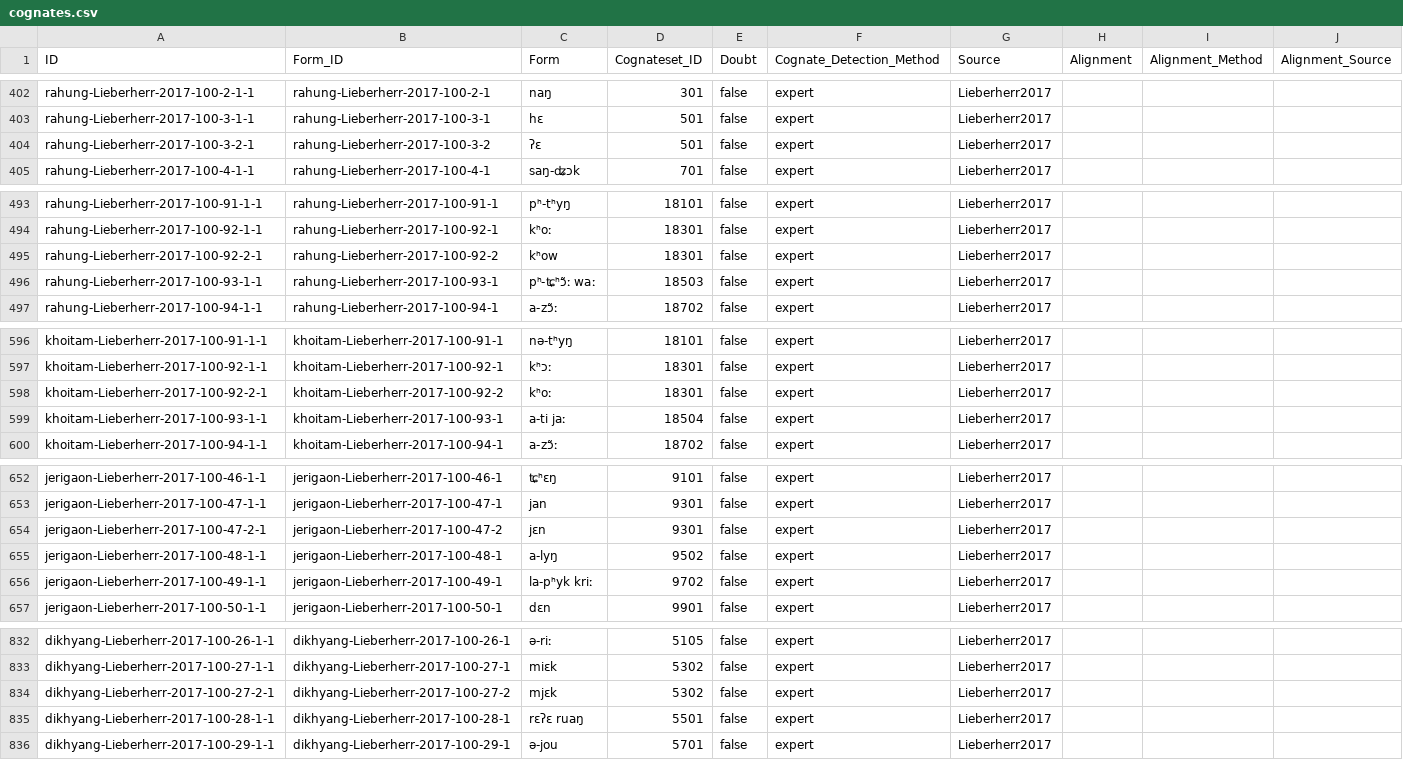
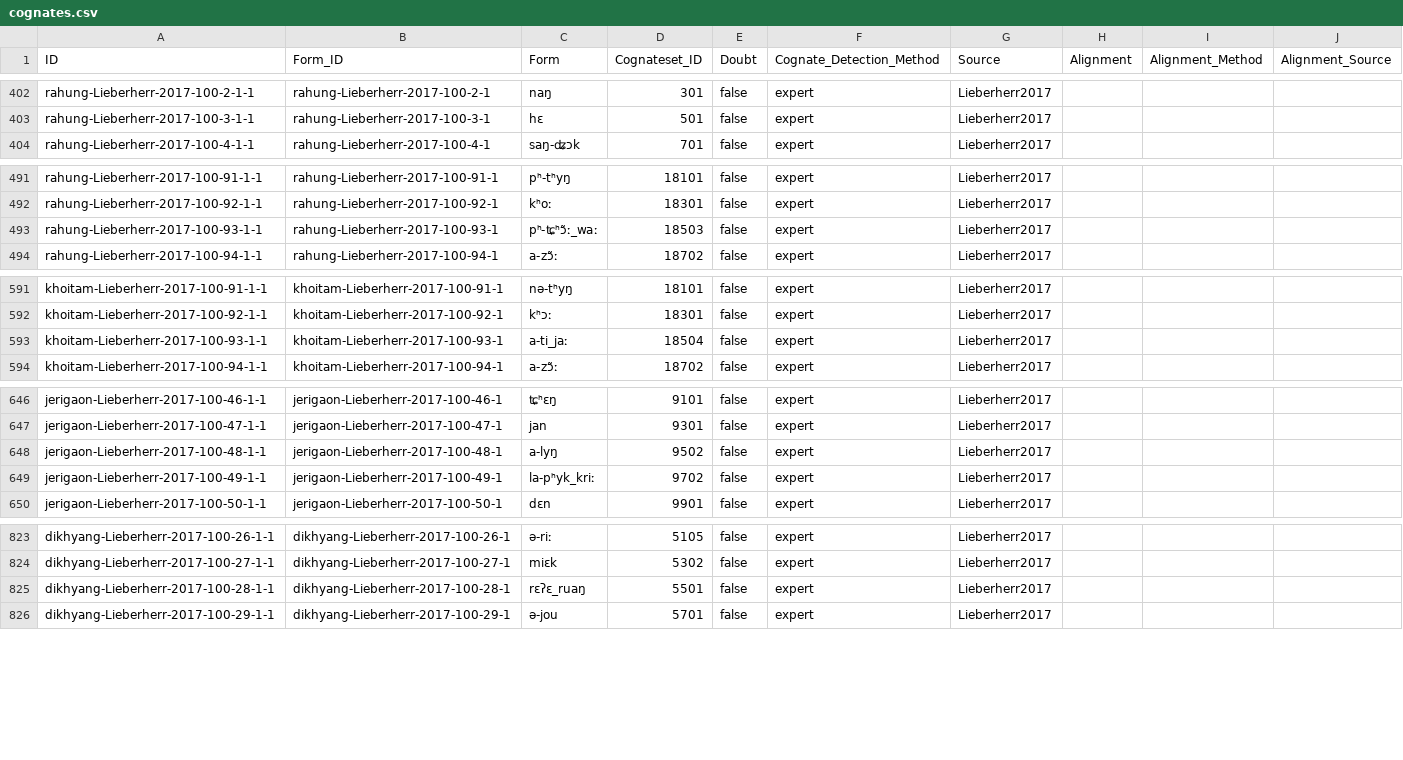
Before and after one commit to lexibank/lieberherrkhobwa, a CSV file: cldf/cognates.csv, drawn as a sheet; only a part is shown, gaps mark what is left out; the diff covers the shown part only.

```diff
--- a/cldf/cognates.csv
+++ b/cldf/cognates.csv
@@ -403,3 +403,2 @@ rahung-Lieberherr-2017-100-2-1-1,rahung-Lieberherr-2017-100-2-1,naŋ,301,false,e
 rahung-Lieberherr-2017-100-3-1-1,rahung-Lieberherr-2017-100-3-1,hɛ,501,false,expert,Lieberherr2017,,,
-rahung-Lieberherr-2017-100-3-2-1,rahung-Lieberherr-2017-100-3-2,ʔɛ,501,false,expert,Lieberherr2017,,,
 rahung-Lieberherr-2017-100-4-1-1,rahung-Lieberherr-2017-100-4-1,saŋ-ʥɔk,701,false,expert,Lieberherr2017,,,
@@ -494,4 +492,3 @@ rahung-Lieberherr-2017-100-91-1-1,rahung-Lieberherr-2017-100-91-1,pʰ-tʰyŋ,181
 rahung-Lieberherr-2017-100-92-1-1,rahung-Lieberherr-2017-100-92-1,kʰoː,18301,false,expert,Lieberherr2017,,,
-rahung-Lieberherr-2017-100-92-2-1,rahung-Lieberherr-2017-100-92-2,kʰow,18301,false,expert,Lieberherr2017,,,
-rahung-Lieberherr-2017-100-93-1-1,rahung-Lieberherr-2017-100-93-1,pʰ-ʨʰɔ̃ː waː,18503,false,expert,Lieberherr2017,,,
+rahung-Lieberherr-2017-100-93-1-1,rahung-Lieberherr-2017-100-93-1,pʰ-ʨʰɔ̃ː_waː,18503,false,expert,Lieberherr2017,,,
 rahung-Lieberherr-2017-100-94-1-1,rahung-Lieberherr-2017-100-94-1,a-zɔ̃ː,18702,false,expert,Lieberherr2017,,,
@@ -597,4 +592,3 @@ khoitam-Lieberherr-2017-100-91-1-1,khoitam-Lieberherr-2017-100-91-1,nə-tʰyŋ,1
 khoitam-Lieberherr-2017-100-92-1-1,khoitam-Lieberherr-2017-100-92-1,kʰɔː,18301,false,expert,Lieberherr2017,,,
-khoitam-Lieberherr-2017-100-92-2-1,khoitam-Lieberherr-2017-100-92-2,kʰoː,18301,false,expert,Lieberherr2017,,,
-khoitam-Lieberherr-2017-100-93-1-1,khoitam-Lieberherr-2017-100-93-1,a-ti jaː,18504,false,expert,Lieberherr2017,,,
+khoitam-Lieberherr-2017-100-93-1-1,khoitam-Lieberherr-2017-100-93-1,a-ti_jaː,18504,false,expert,Lieberherr2017,,,
 khoitam-Lieberherr-2017-100-94-1-1,khoitam-Lieberherr-2017-100-94-1,a-zɔ̃ː,18702,false,expert,Lieberherr2017,,,
@@ -653,5 +647,4 @@ jerigaon-Lieberherr-2017-100-46-1-1,jerigaon-Lieberherr-2017-100-46-1,ʨʰɛŋ,9
 jerigaon-Lieberherr-2017-100-47-1-1,jerigaon-Lieberherr-2017-100-47-1,jan,9301,false,expert,Lieberherr2017,,,
-jerigaon-Lieberherr-2017-100-47-2-1,jerigaon-Lieberherr-2017-100-47-2,jɛn,9301,false,expert,Lieberherr2017,,,
 jerigaon-Lieberherr-2017-100-48-1-1,jerigaon-Lieberherr-2017-100-48-1,a-lyŋ,9502,false,expert,Lieberherr2017,,,
-jerigaon-Lieberherr-2017-100-49-1-1,jerigaon-Lieberherr-2017-100-49-1,la-pʰyk kriː,9702,false,expert,Lieberherr2017,,,
+jerigaon-Lieberherr-2017-100-49-1-1,jerigaon-Lieberherr-2017-100-49-1,la-pʰyk_kriː,9702,false,expert,Lieberherr2017,,,
 jerigaon-Lieberherr-2017-100-50-1-1,jerigaon-Lieberherr-2017-100-50-1,dɛn,9901,false,expert,Lieberherr2017,,,
@@ -833,4 +824,3 @@ dikhyang-Lieberherr-2017-100-26-1-1,dikhyang-Lieberherr-2017-100-26-1,ə-riː,51
 dikhyang-Lieberherr-2017-100-27-1-1,dikhyang-Lieberherr-2017-100-27-1,miɛk,5302,false,expert,Lieberherr2017,,,
-dikhyang-Lieberherr-2017-100-27-2-1,dikhyang-Lieberherr-2017-100-27-2,mjɛk,5302,false,expert,Lieberherr2017,,,
-dikhyang-Lieberherr-2017-100-28-1-1,dikhyang-Lieberherr-2017-100-28-1,rɛʔɛ ruaŋ,5501,false,expert,Lieberherr2017,,,
+dikhyang-Lieberherr-2017-100-28-1-1,dikhyang-Lieberherr-2017-100-28-1,rɛʔɛ_ruaŋ,5501,false,expert,Lieberherr2017,,,
 dikhyang-Lieberherr-2017-100-29-1-1,dikhyang-Lieberherr-2017-100-29-1,ə-jou,5701,false,expert,Lieberherr2017,,,
```
Also changed, not shown: 9 removed rows and 17 edited cells elsewhere in this file, cldf/forms.csv, 4 other files.
